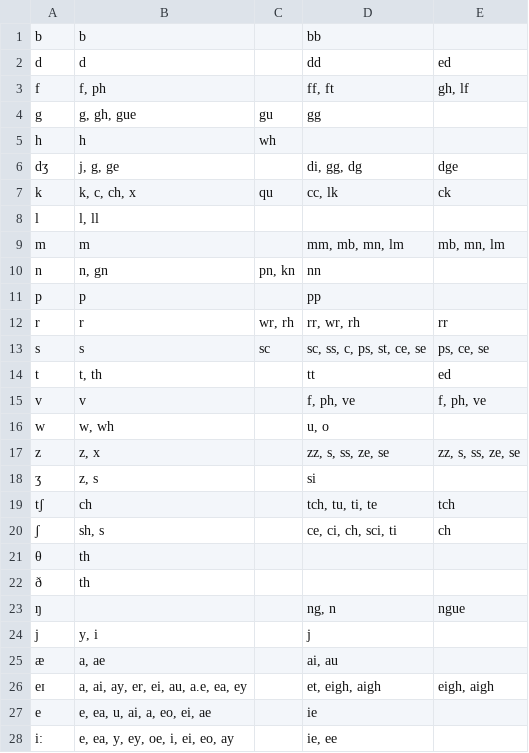
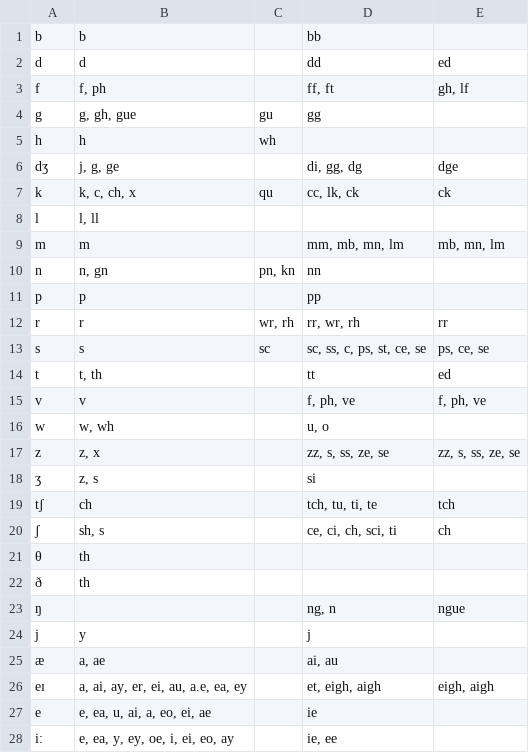
Before and after one commit to tapanther/spellinator, a CSV file: phonemes.csv, drawn as a sheet; only a part is shown.

```diff
--- a/phonemes.csv
+++ b/phonemes.csv
@@ -6,3 +6,3 @@ h,"h","wh",,
 dʒ,"j, g, ge",,"di, gg, dg","dge"
-k,"k, c, ch, x",qu,"cc, lk",ck
+k,"k, c, ch, x",qu,"cc, lk, ck",ck
 l,"l, ll",,,
@@ -23,3 +23,3 @@ tʃ,ch,,"tch, tu, ti, te",tch
 ŋ,,,"ng, n",ngue
-j,"y, i",,j,
+j,"y",,j,
 æ,"a, ae",,"ai, au",
```
Also changed, not shown: weights.csv, 1 other file.
